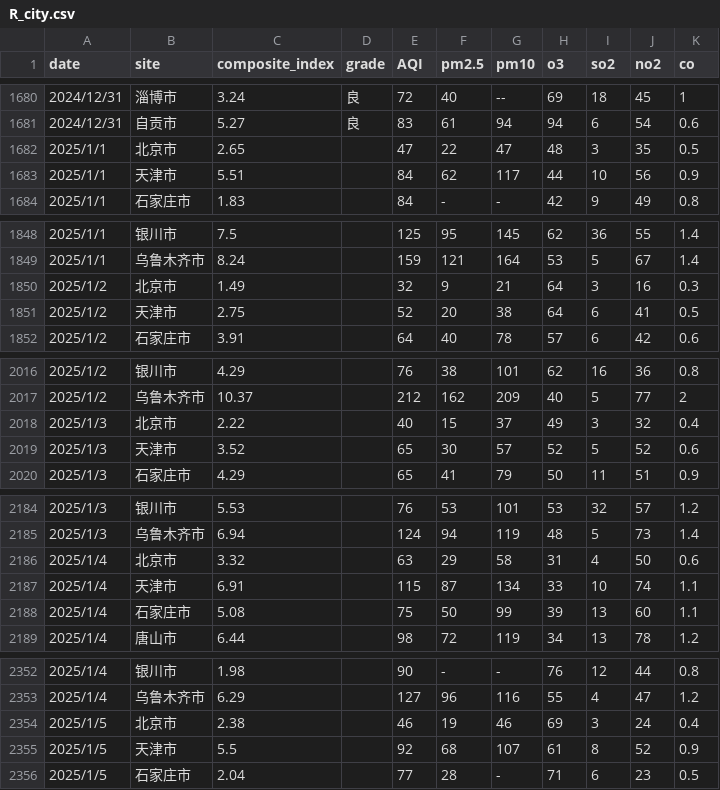
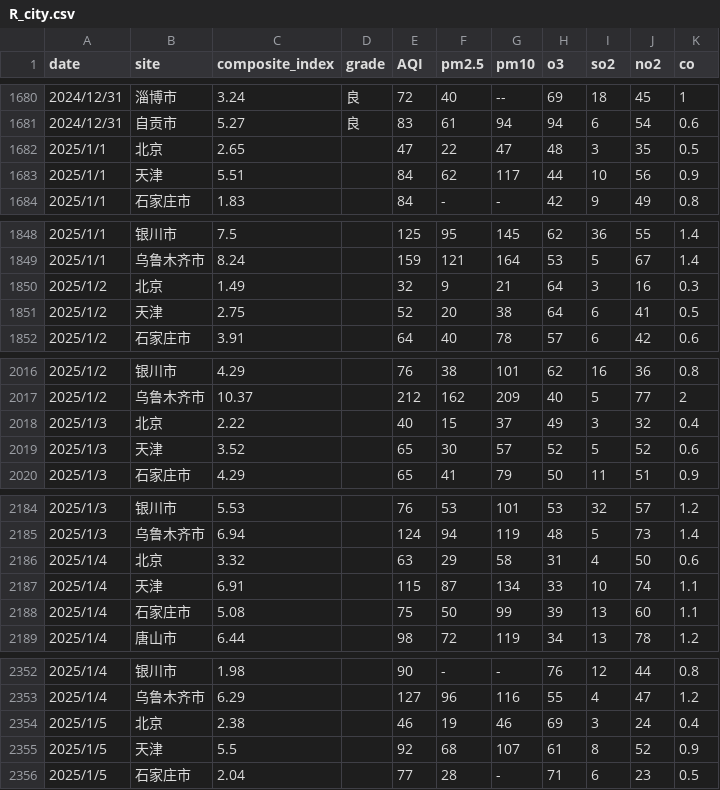
Before and after one commit to zhaolongrui/AQD, a CSV file: R_city.csv, drawn as a sheet; only a part is shown, gaps mark what is left out; the diff covers the shown part only.

Commit message:
Add files via upload

```diff
--- a/R_city.csv
+++ b/R_city.csv
@@ -1681,4 +1681,4 @@
 2024/12/31,自贡市,5.27,良,83,61,94,94,6,54,0.6
-2025/1/1,北京市,2.65,,47,22,47,48,3,35,0.5
-2025/1/1,天津市,5.51,,84,62,117,44,10,56,0.9
+2025/1/1,北京,2.65,,47,22,47,48,3,35,0.5
+2025/1/1,天津,5.51,,84,62,117,44,10,56,0.9
 2025/1/1,石家庄市,1.83,,84,-,-,42,9,49,0.8
@@ -1849,4 +1849,4 @@
 2025/1/1,乌鲁木齐市,8.24,,159,121,164,53,5,67,1.4
-2025/1/2,北京市,1.49,,32,9,21,64,3,16,0.3
-2025/1/2,天津市,2.75,,52,20,38,64,6,41,0.5
+2025/1/2,北京,1.49,,32,9,21,64,3,16,0.3
+2025/1/2,天津,2.75,,52,20,38,64,6,41,0.5
 2025/1/2,石家庄市,3.91,,64,40,78,57,6,42,0.6
@@ -2017,4 +2017,4 @@
 2025/1/2,乌鲁木齐市,10.37,,212,162,209,40,5,77,2
-2025/1/3,北京市,2.22,,40,15,37,49,3,32,0.4
-2025/1/3,天津市,3.52,,65,30,57,52,5,52,0.6
+2025/1/3,北京,2.22,,40,15,37,49,3,32,0.4
+2025/1/3,天津,3.52,,65,30,57,52,5,52,0.6
 2025/1/3,石家庄市,4.29,,65,41,79,50,11,51,0.9
@@ -2185,4 +2185,4 @@
 2025/1/3,乌鲁木齐市,6.94,,124,94,119,48,5,73,1.4
-2025/1/4,北京市,3.32,,63,29,58,31,4,50,0.6
-2025/1/4,天津市,6.91,,115,87,134,33,10,74,1.1
+2025/1/4,北京,3.32,,63,29,58,31,4,50,0.6
+2025/1/4,天津,6.91,,115,87,134,33,10,74,1.1
 2025/1/4,石家庄市,5.08,,75,50,99,39,13,60,1.1
@@ -2353,4 +2353,4 @@
 2025/1/4,乌鲁木齐市,6.29,,127,96,116,55,4,47,1.2
-2025/1/5,北京市,2.38,,46,19,46,69,3,24,0.4
-2025/1/5,天津市,5.5,,92,68,107,61,8,52,0.9
+2025/1/5,北京,2.38,,46,19,46,69,3,24,0.4
+2025/1/5,天津,5.5,,92,68,107,61,8,52,0.9
 2025/1/5,石家庄市,2.04,,77,28,-,71,6,23,0.5
```
Also changed, not shown: 98 edited cells elsewhere in this file.
